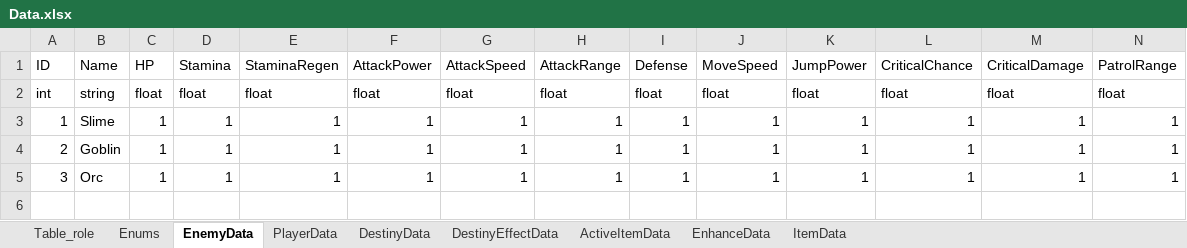
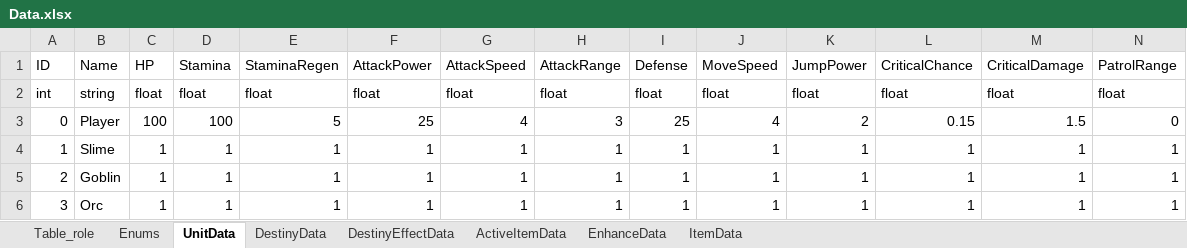
Before and after one commit to autos1123/CodeLike, an Excel workbook: Assets/DataTable/Data.xlsx, sheet UnitData, drawn as a sheet; only a part is shown; values as stored, in another font and other column widths than the file's, no borders; rows hold the shown columns only; the diff names each change by its address in the sheet, - before the commit and + after, or states it on an @@ line.

```diff
--- a/Assets/DataTable/Data.xlsx (sheet UnitData)
+++ b/Assets/DataTable/Data.xlsx (sheet UnitData)
-sheet tab: EnemyData
+sheet tab: UnitData
-sheet tab: PlayerData
+row 3: 0 | Player | 100 | 100 | 5 | 25 | 4 | 3 | 25 | 4 | 2 | 0.15 | 1.5 | 0
```
Also changed, not shown: 9 other files.
